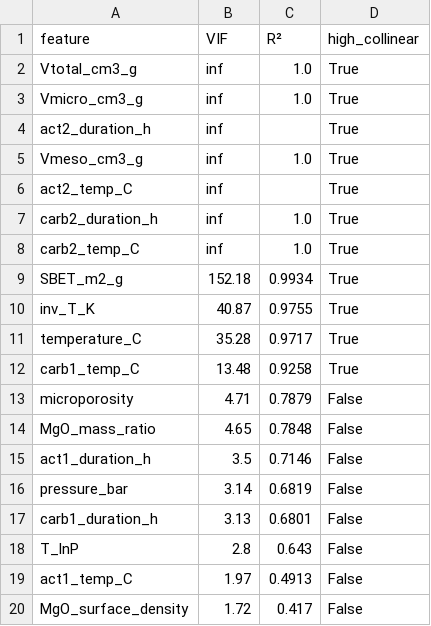
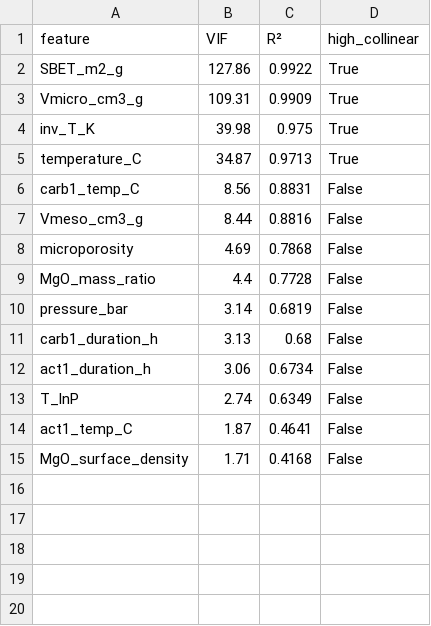
Before and after one commit to JuniorZhuA/ML-MgO-CO2-adsorption, a CSV file: outputs/tables/vif_table.csv, drawn as a sheet.

```diff
--- a/outputs/tables/vif_table.csv
+++ b/outputs/tables/vif_table.csv
@@ -1,20 +1,15 @@
 feature,VIF,R²,high_collinear
-Vtotal_cm3_g,inf,1.0,True
-Vmicro_cm3_g,inf,1.0,True
-act2_duration_h,inf,,True
-Vmeso_cm3_g,inf,1.0,True
-act2_temp_C,inf,,True
-carb2_duration_h,inf,1.0,True
-carb2_temp_C,inf,1.0,True
-SBET_m2_g,152.18,0.9934,True
-inv_T_K,40.87,0.9755,True
-temperature_C,35.28,0.9717,True
-carb1_temp_C,13.48,0.9258,True
-microporosity,4.71,0.7879,False
-MgO_mass_ratio,4.65,0.7848,False
-act1_duration_h,3.5,0.7146,False
+SBET_m2_g,127.86,0.9922,True
+Vmicro_cm3_g,109.31,0.9909,True
+inv_T_K,39.98,0.975,True
+temperature_C,34.87,0.9713,True
+carb1_temp_C,8.56,0.8831,False
+Vmeso_cm3_g,8.44,0.8816,False
+microporosity,4.69,0.7868,False
+MgO_mass_ratio,4.4,0.7728,False
 pressure_bar,3.14,0.6819,False
-carb1_duration_h,3.13,0.6801,False
-T_lnP,2.8,0.643,False
-act1_temp_C,1.97,0.4913,False
-MgO_surface_density,1.72,0.417,False
+carb1_duration_h,3.13,0.68,False
+act1_duration_h,3.06,0.6734,False
+T_lnP,2.74,0.6349,False
+act1_temp_C,1.87,0.4641,False
+MgO_surface_density,1.71,0.4168,False
```
Also changed, not shown: outputs/tables/consistency_comparison.csv, outputs/tables/feature_clusters.csv, 20 other files.
